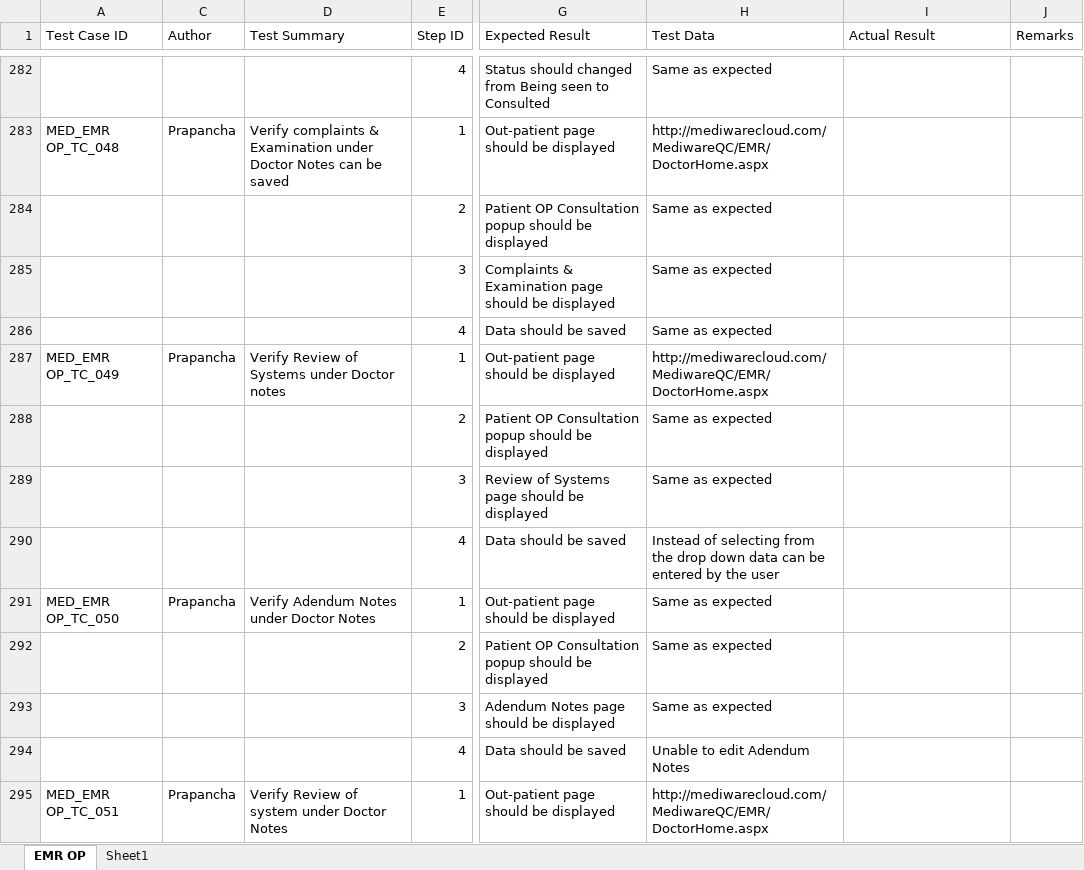
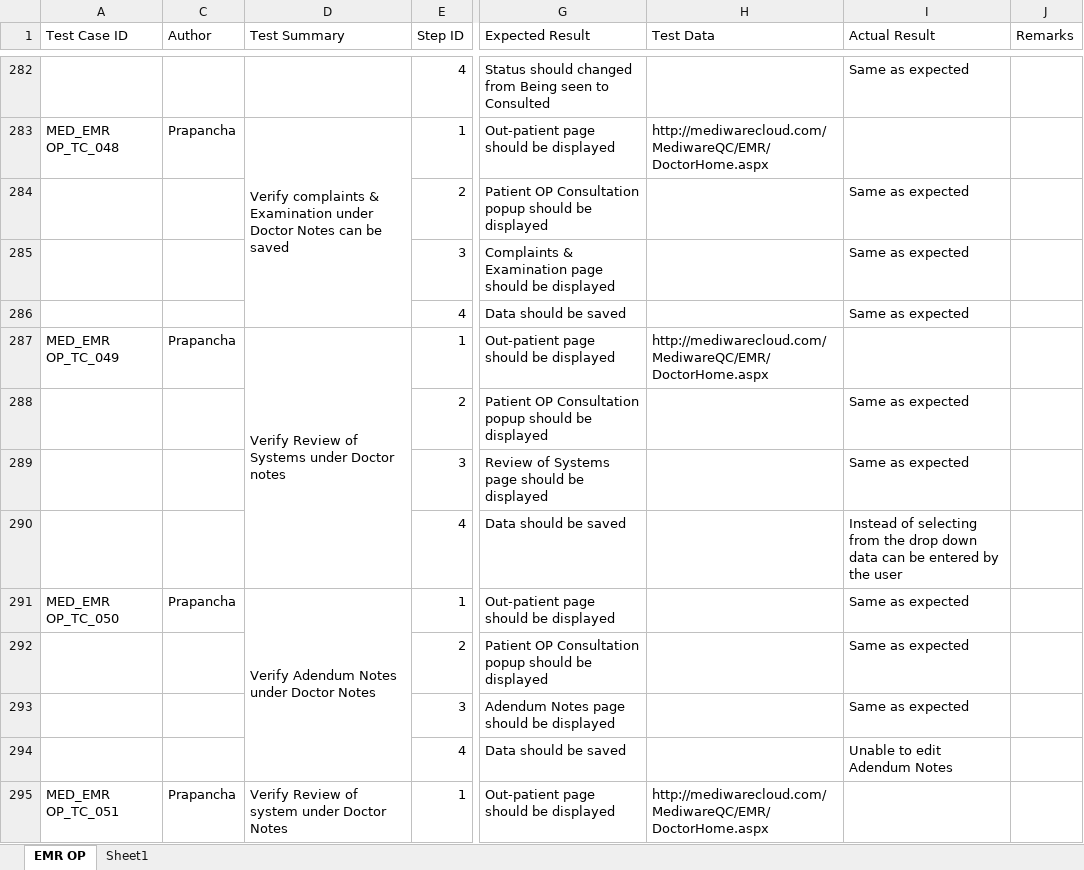
Before and after one commit to RijoJohnPatric/Mediware-Repository, an Excel workbook: Test Execution/Prapancha/Test Case- EMR OP_Reviewed.xlsx, sheet EMR OP, drawn as a sheet; only a part is shown, gaps mark what is left out; values as stored, in another font and other column widths than the file's, no cell formats; the diff covers the shown part only; the diff names each change by its address in the sheet, - before the commit and + after, or states it on an @@ line.

```diff
--- a/Test Execution/Prapancha/Test Case- EMR OP_Reviewed.xlsx (sheet EMR OP)
+++ b/Test Execution/Prapancha/Test Case- EMR OP_Reviewed.xlsx (sheet EMR OP)
-H282 (Test Data): Same as expected
+H282 (Test Data): (empty)
-I282 (Actual Result): (empty)
+I282 (Actual Result): Same as expected
+D283:D286 merged
-H284:H286 (Test Data): Same as expected
+H284:H286 (Test Data): (empty)
-I284:I286 (Actual Result): (empty)
+I284:I286 (Actual Result): Same as expected
+D287:D290 merged
-H288:H289 (Test Data): Same as expected
+H288:H289 (Test Data): (empty)
-I288:I289 (Actual Result): (empty)
+I288:I289 (Actual Result): Same as expected
-H290 (Test Data): Instead of selecting from the drop down data can be entered by the user
+H290 (Test Data): (empty)
-I290 (Actual Result): (empty)
+I290 (Actual Result): Instead of selecting from the drop down data can be entered by the user
+D291:D294 merged
-H291:H293 (Test Data): Same as expected
+H291:H293 (Test Data): (empty)
-I291:I293 (Actual Result): (empty)
+I291:I293 (Actual Result): Same as expected
-H294 (Test Data): Unable to edit Adendum Notes
+H294 (Test Data): (empty)
-I294 (Actual Result): (empty)
+I294 (Actual Result): Unable to edit Adendum Notes
+D295:D302 merged
```
Also changed, not shown: 4 added rows, 4 removed rows, 161 edited cells and merged cells elsewhere in this sheet, cell formats.
